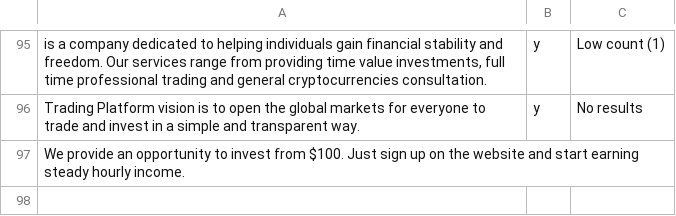
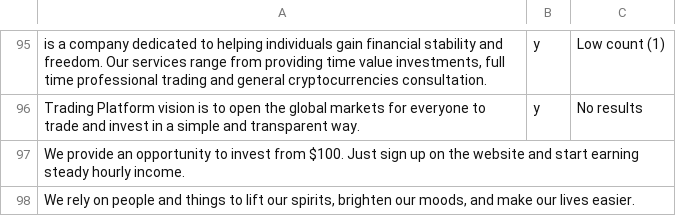
Before and after one commit to jarelllama/Scam-Blocklist, a CSV file: config/search_terms.csv, drawn as a sheet; only a part is shown, gaps mark what is left out; the diff names each change by its address in the sheet, - before the commit and + after, or states it on an @@ line.

Commit message:
Update parked terms and search terms

```diff
--- a/config/search_terms.csv
+++ b/config/search_terms.csv
+row 98: We rely on people and things to lift our spirits, brighten our moods, and make our lives easier.
```
Also changed, not shown: 1 other file.
